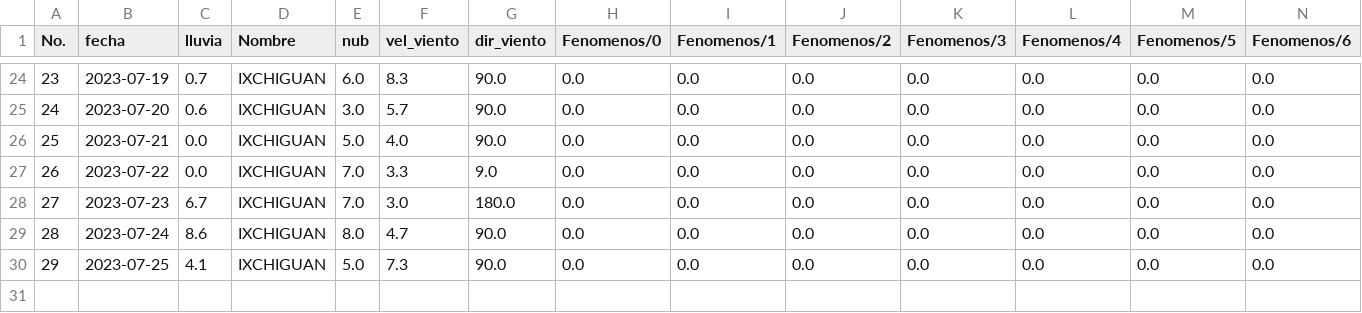
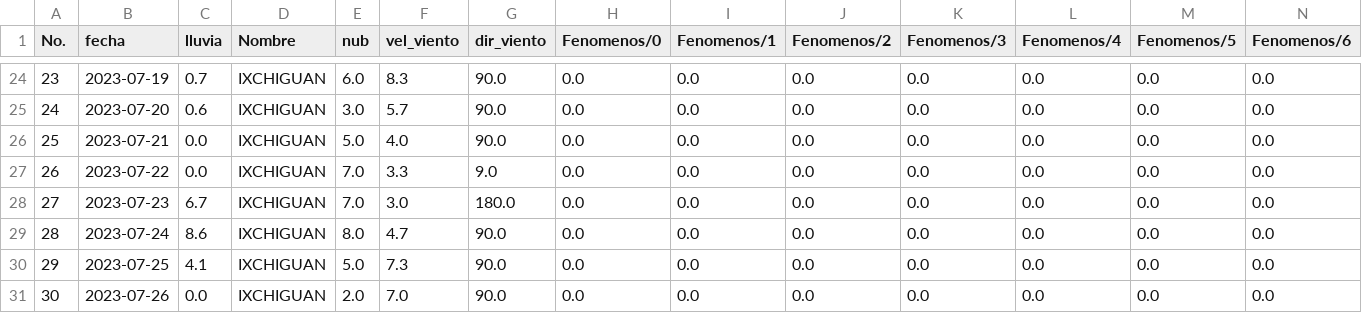
Before and after one commit to Climatologia-INSIVUMEH/monthly_data_by_station_csv, a CSV file: outputcsv/IXCHIGUAN.csv, drawn as a sheet; only a part is shown, gaps mark what is left out; rows hold the shown columns only; the diff names each change by its address in the sheet, - before the commit and + after, or states it on an @@ line.

```diff
--- a/outputcsv/IXCHIGUAN.csv
+++ b/outputcsv/IXCHIGUAN.csv
+row 31: 30 | 2023-07-26 | 0.0 | IXCHIGUAN | 2.0 | 7.0 | 90.0 | 0.0 | 0.0 | 0.0 | 0.0 | 0.0 | 0.0 | 0.0
```
Also changed, not shown: outputcsv/CHAMPERICO FEGUA.csv, outputcsv/LABOR OVALLE.csv, 52 other files.
